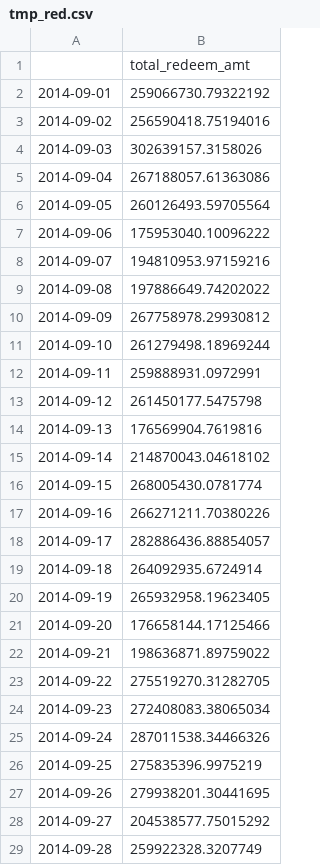
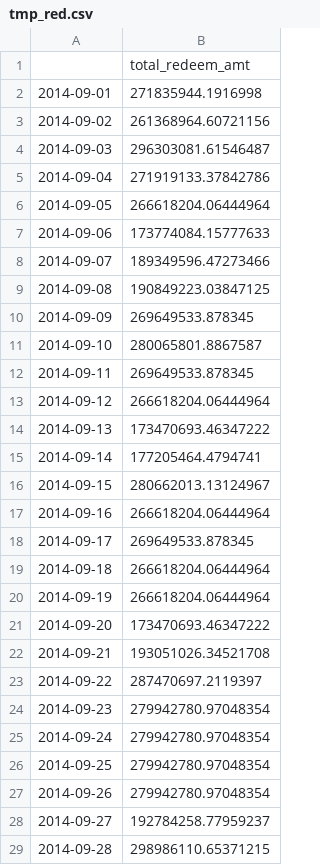
Before and after one commit to Andos25/CodeforFundFlow, a CSV file: kangkona/data/online/result/tmp_red.csv, drawn as a sheet; only a part is shown; the diff covers the shown part only.

```diff
--- a/kangkona/data/online/result/tmp_red.csv
+++ b/kangkona/data/online/result/tmp_red.csv
@@ -1,29 +1,29 @@
 ,total_redeem_amt
-2014-09-01,259066730.79322192
-2014-09-02,256590418.75194016
-2014-09-03,302639157.3158026
-2014-09-04,267188057.61363086
-2014-09-05,260126493.59705564
-2014-09-06,175953040.10096222
-2014-09-07,194810953.97159216
-2014-09-08,197886649.74202022
-2014-09-09,267758978.29930812
-2014-09-10,261279498.18969244
-2014-09-11,259888931.0972991
-2014-09-12,261450177.5475798
-2014-09-13,176569904.7619816
-2014-09-14,214870043.04618102
-2014-09-15,268005430.0781774
-2014-09-16,266271211.70380226
-2014-09-17,282886436.88854057
-2014-09-18,264092935.6724914
-2014-09-19,265932958.19623405
-2014-09-20,176658144.17125466
-2014-09-21,198636871.89759022
-2014-09-22,275519270.31282705
-2014-09-23,272408083.38065034
-2014-09-24,287011538.34466326
-2014-09-25,275835396.9975219
-2014-09-26,279938201.30441695
-2014-09-27,204538577.75015292
-2014-09-28,259922328.3207749
+2014-09-01,271835944.1916998
+2014-09-02,261368964.60721156
+2014-09-03,296303081.61546487
+2014-09-04,271919133.37842786
+2014-09-05,266618204.06444964
+2014-09-06,173774084.15777633
+2014-09-07,189349596.47273466
+2014-09-08,190849223.03847125
+2014-09-09,269649533.878345
+2014-09-10,280065801.8867587
+2014-09-11,269649533.878345
+2014-09-12,266618204.06444964
+2014-09-13,173470693.46347222
+2014-09-14,177205464.4794741
+2014-09-15,280662013.13124967
+2014-09-16,266618204.06444964
+2014-09-17,269649533.878345
+2014-09-18,266618204.06444964
+2014-09-19,266618204.06444964
+2014-09-20,173470693.46347222
+2014-09-21,193051026.34521708
+2014-09-22,287470697.2119397
+2014-09-23,279942780.97048354
+2014-09-24,279942780.97048354
+2014-09-25,279942780.97048354
+2014-09-26,279942780.97048354
+2014-09-27,192784258.77959237
+2014-09-28,298986110.65371215
```
Also changed, not shown: 2 edited cells elsewhere in this file, kangkona/data/online/result/tmp_pur.csv, 1 other file.
